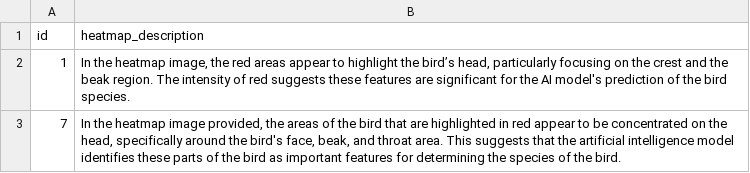
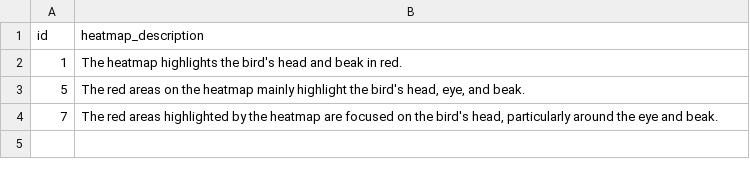
Before and after one commit to d-isasterhub/IDP-simulated-user-exp, a CSV file: user-study/gpt4-responses/v2_interview/heatmap_descriptions.csv, drawn as a sheet; addresses are those after the commit; the diff names each change by its address in the sheet, - before the commit and + after, or states it on an @@ line.

Commit message:
added missing prompt to keep tokens low for heatmap desc, better output

```diff
--- a/user-study/gpt4-responses/v2_interview/heatmap_descriptions.csv
+++ b/user-study/gpt4-responses/v2_interview/heatmap_descriptions.csv
-B2 (heatmap_description): In the heatmap image, the red areas appear to highlight the bird’s head, particularly focusing on the crest and the beak region. The intensity of red suggests these features are significant for the AI model's prediction of the bird species.
+B2 (heatmap_description): The heatmap highlights the bird's head and beak in red.
+row 3: 5 | The red areas on the heatmap mainly highlight the bird's head, eye, and beak.
-B4 (heatmap_description): In the heatmap image provided, the areas of the bird that are highlighted in red appear to be concentrated on the head, specifically around the bird's face, beak, and throat area. This suggests that the artificial intelligence model identifies these parts of the bird as important features for determining the species of the bird.
+B4 (heatmap_description): The red areas highlighted by the heatmap are focused on the bird's head, particularly around the eye and beak.
```
Also changed, not shown: 1 other file.
